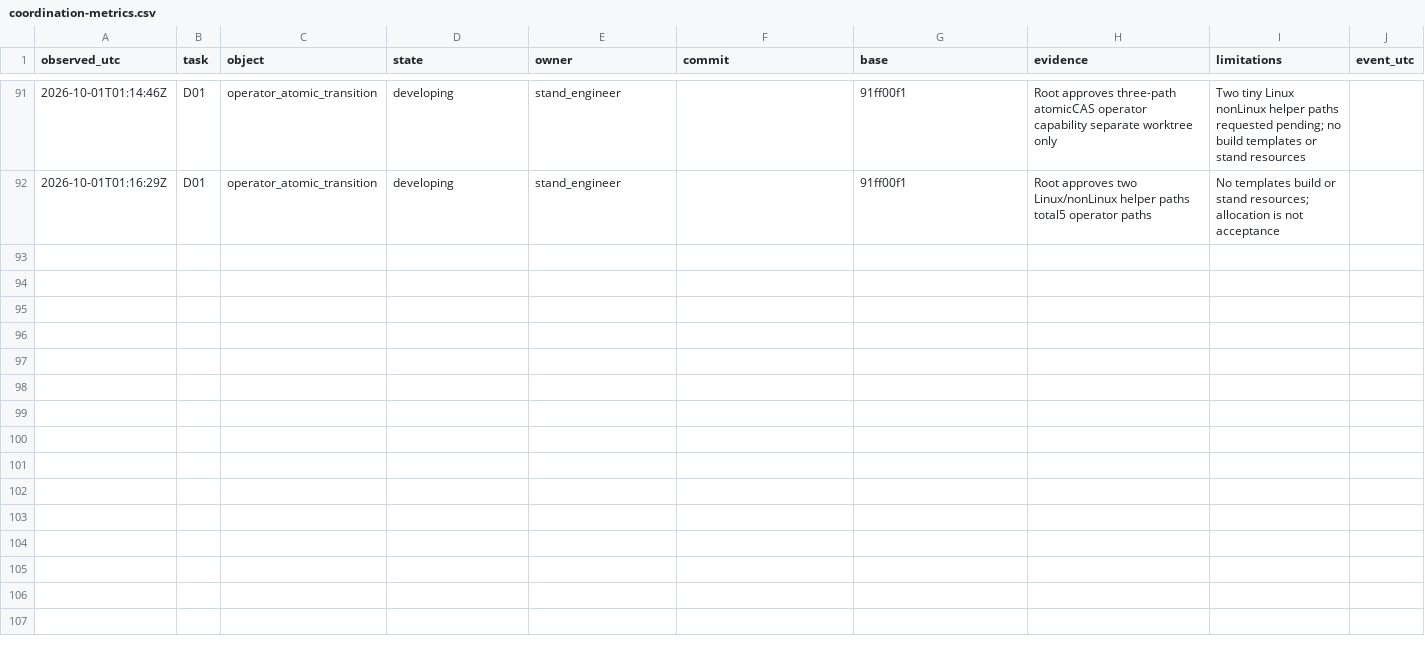
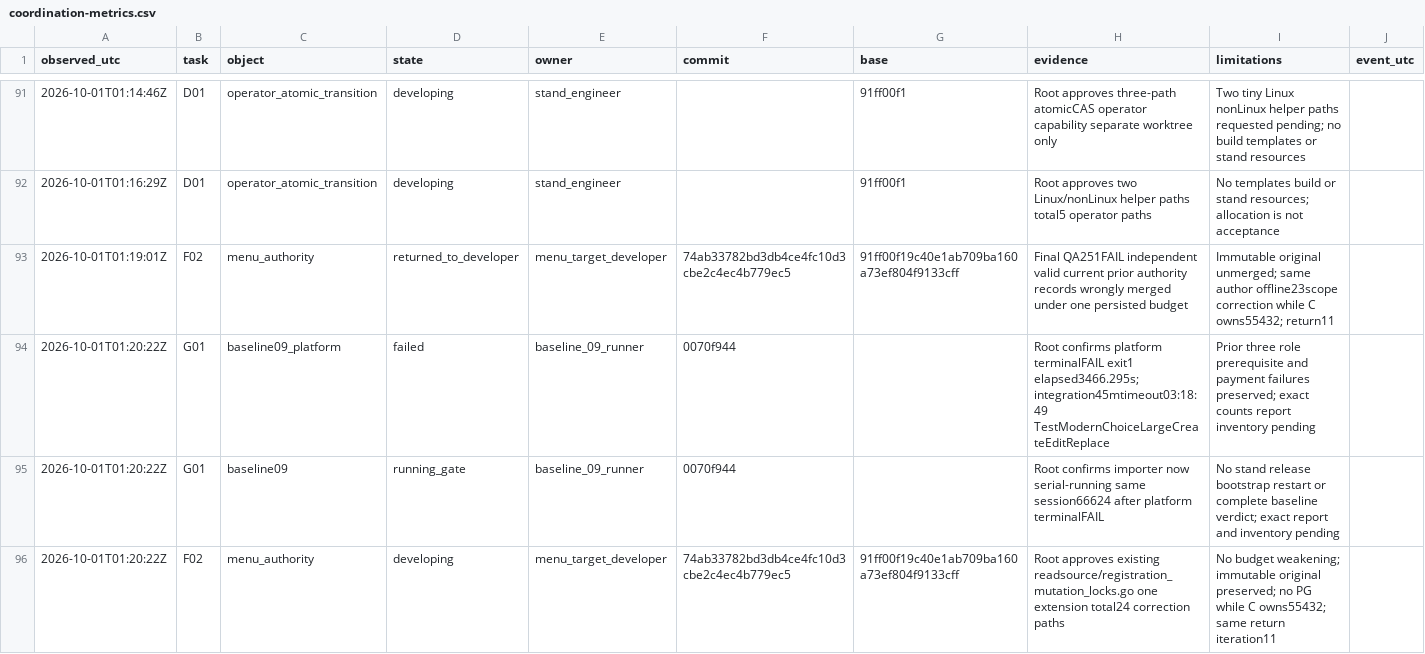
Before and after one commit to complynx/zns-chatbot, a CSV file: docs/coordination-metrics.csv, drawn as a sheet; only a part is shown, gaps mark what is left out; the diff covers the shown part only; the diff names each change by its address in the sheet, - before the commit and + after, or states it on an @@ line.

Commit message:
docs: record review returns and baseline failures
Written by root (gpt-6.1-sol/Codex)
on behalf of Daniel Drizhuk

```diff
--- a/docs/coordination-metrics.csv
+++ b/docs/coordination-metrics.csv
+row 93: 2026-10-01T01:19:01Z | F02 | menu_authority | returned_to_developer | menu_target_developer | 74ab33782bd3db4ce4fc10d3cbe2c4ec4b779ec5 | 91ff00f19c40e1ab709ba160a73ef804f9133cff | Final QA251FAIL independent valid current prior authority records wrongly merged under one persisted budget | Immutable original unmerged; same author offline23scope correction while C owns55432; return11
+row 94: 2026-10-01T01:20:22Z | G01 | baseline09_platform | failed | baseline_09_runner | 0070f944 |  | Root confirms platform terminalFAIL exit1 elapsed3466.295s; integration45mtimeout03:18:49 TestModernChoiceLargeCreateEditReplace | Prior three role prerequisite and payment failures preserved; exact counts report inventory pending
+row 95: 2026-10-01T01:20:22Z | G01 | baseline09 | running_gate | baseline_09_runner | 0070f944 |  | Root confirms importer now serial-running same session66624 after platform terminalFAIL | No stand release bootstrap restart or complete baseline verdict; exact report and inventory pending
+row 96: 2026-10-01T01:20:22Z | F02 | menu_authority | developing | menu_target_developer | 74ab33782bd3db4ce4fc10d3cbe2c4ec4b779ec5 | 91ff00f19c40e1ab709ba160a73ef804f9133cff | Root approves existing readsource/registration_mutation_locks.go one extension total24 correction paths | No budget weakening; immutable original preserved; no PG while C owns55432; same return iteration11
```
Also changed, not shown: 4 added rows elsewhere in this file, 6 other files.
